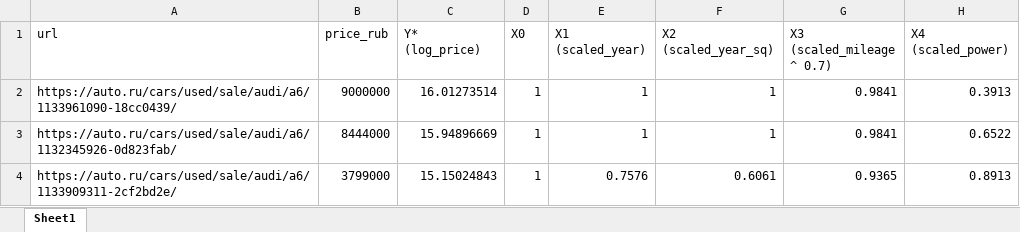
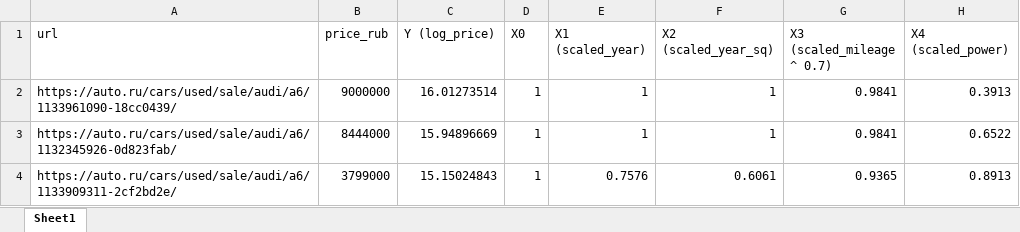
Before and after one commit to danrunkovich/smml_lab1, an Excel workbook: src/Model_LR/matrix.xlsx, sheet Sheet1, drawn as a sheet; only a part is shown; values as stored, in another font and other column widths than the file's, no borders; the diff names each change by its address in the sheet, - before the commit and + after, or states it on an @@ line.

```diff
--- a/src/Model_LR/matrix.xlsx (sheet Sheet1)
+++ b/src/Model_LR/matrix.xlsx (sheet Sheet1)
-C1: Y* (log_price)
+C1: Y (log_price)
```
Also changed, not shown: 11 other files.
